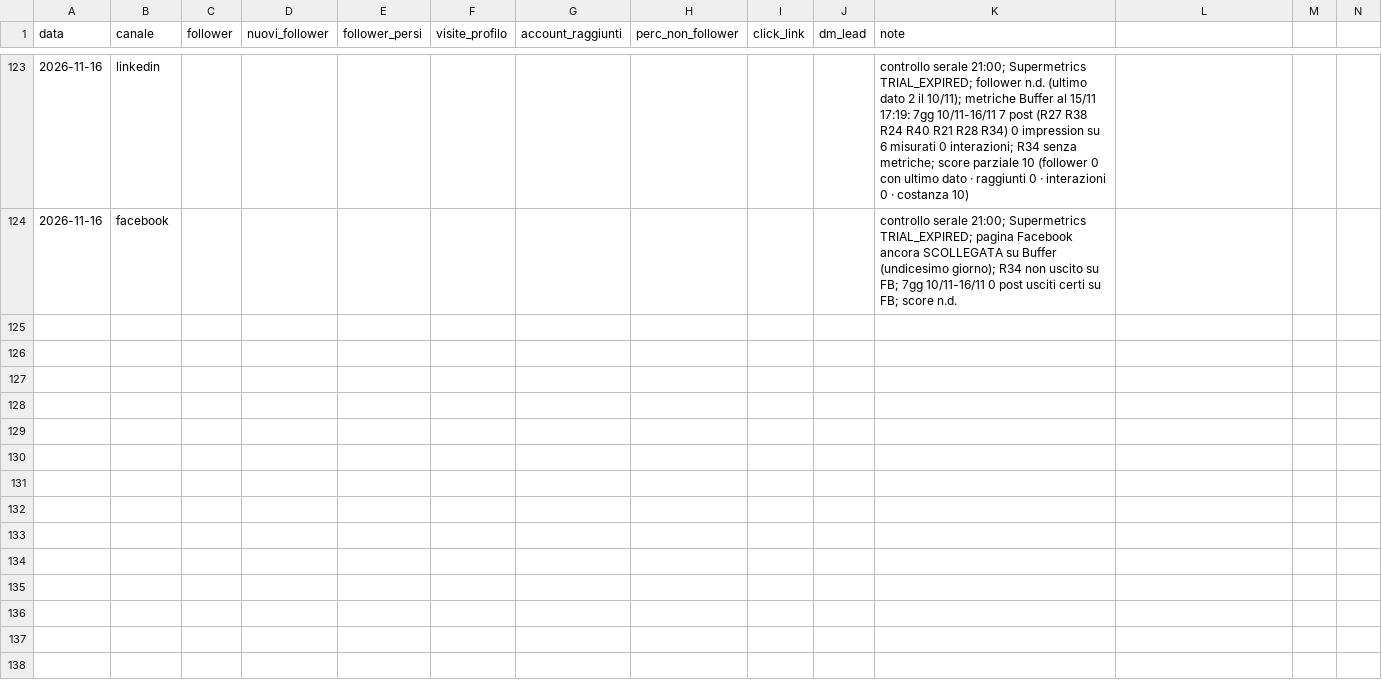
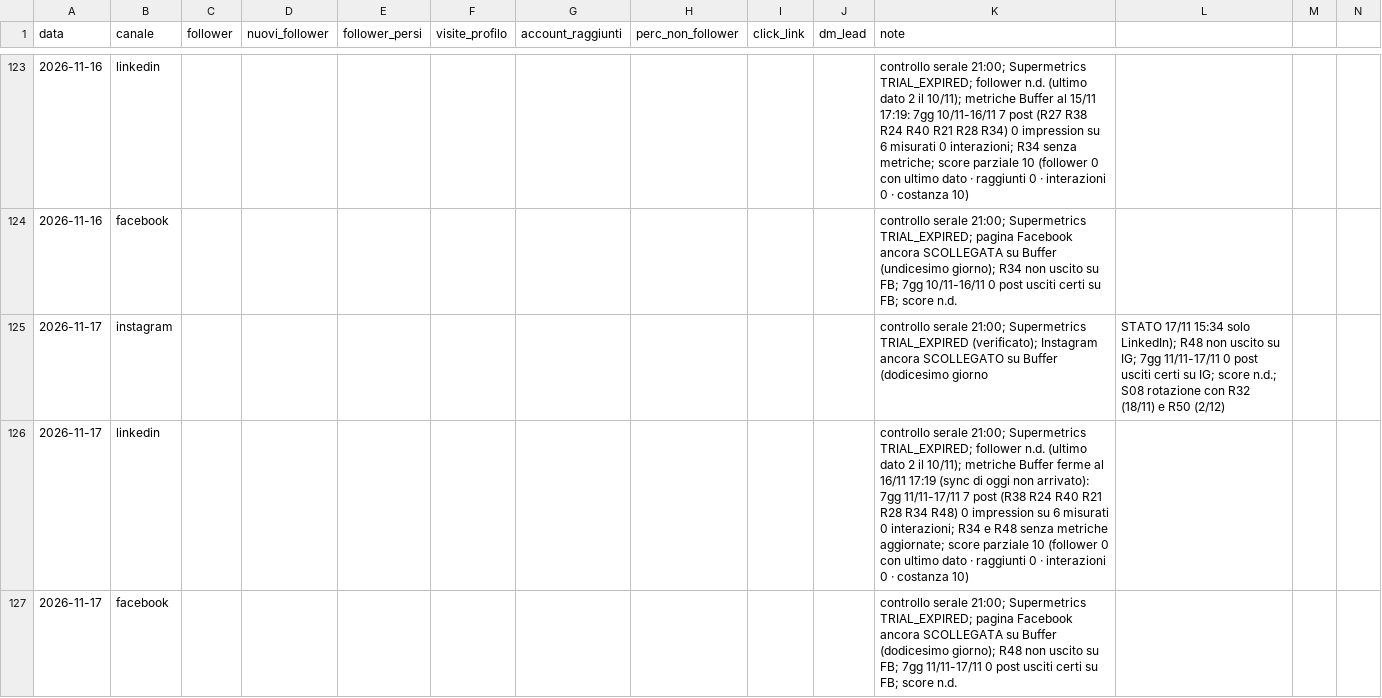
Before and after one commit to LorenzoLambertini/dieci-bottega-piano-editoriale, a CSV file: crescita/profilo.csv, drawn as a sheet; only a part is shown, gaps mark what is left out; rows hold the shown columns only; the diff names each change by its address in the sheet, - before the commit and + after, or states it on an @@ line.

```diff
--- a/crescita/profilo.csv
+++ b/crescita/profilo.csv
+row 125: 2026-11-17 | instagram |  |  |  |  |  |  |  |  | controllo serale 21:00; Supermetrics TRIAL_EXPIRED (verificato); Instagram ancora SCOLLEGATO su Buffer (dodicesimo giorno | STATO 17/11 15:34 solo LinkedIn); R48 non uscito su IG; 7gg 11/11-17/11 0 post usciti certi su IG; score n.d.; S08 rotazione con R32 (18/11) e R50 (2/12)
+row 126: 2026-11-17 | linkedin |  |  |  |  |  |  |  |  | controllo serale 21:00; Supermetrics TRIAL_EXPIRED; follower n.d. (ultimo dato 2 il 10/11); metriche Buffer ferme al 16/11 17:19 (sync di oggi non arrivato): 7gg 11/11-17/11 7 post (R38 R24 R40 R21 R28 R34 R48) 0 impression su 6 misurati 0 interazioni; R34 e R48 senza metriche aggiornate; score parziale 10 (follower 0 con ultimo dato · raggiunti 0 · interazioni 0 · costanza 10)
+row 127: 2026-11-17 | facebook |  |  |  |  |  |  |  |  | controllo serale 21:00; Supermetrics TRIAL_EXPIRED; pagina Facebook ancora SCOLLEGATA su Buffer (dodicesimo giorno); R48 non uscito su FB; 7gg 11/11-17/11 0 post usciti certi su FB; score n.d.
```
Also changed, not shown: 3 other files.
